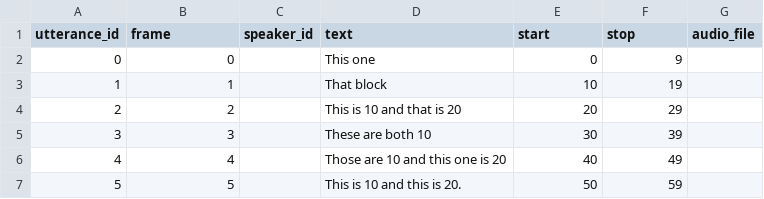
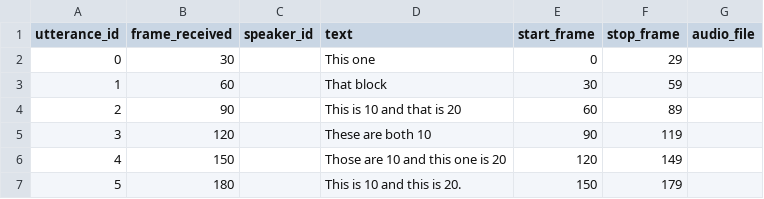
Before and after one commit to csu-signal/TRACE, a CSV file: test_inputs/dense_paraphrasing/asrOutput.csv, drawn as a sheet.

Commit message:
use frames instead of timestamps

```diff
--- a/test_inputs/dense_paraphrasing/asrOutput.csv
+++ b/test_inputs/dense_paraphrasing/asrOutput.csv
@@ -1,7 +1,7 @@
-utterance_id,frame,speaker_id,text,start,stop,audio_file
-0,0,,This one,0,9,
-1,1,,That block,10,19,
-2,2,,This is 10 and that is 20,20,29,
-3,3,,These are both 10,30,39,
-4,4,,Those are 10 and this one is 20,40,49,
-5,5,,This is 10 and this is 20.,50,59,
+utterance_id,frame_received,speaker_id,text,start_frame,stop_frame,audio_file
+0,30,,This one,0,29,
+1,60,,That block,30,59,
+2,90,,This is 10 and that is 20,60,89,
+3,120,,These are both 10,90,119,
+4,150,,Those are 10 and this one is 20,120,149,
+5,180,,This is 10 and this is 20.,150,179,
```
Also changed, not shown: 11 other files.
